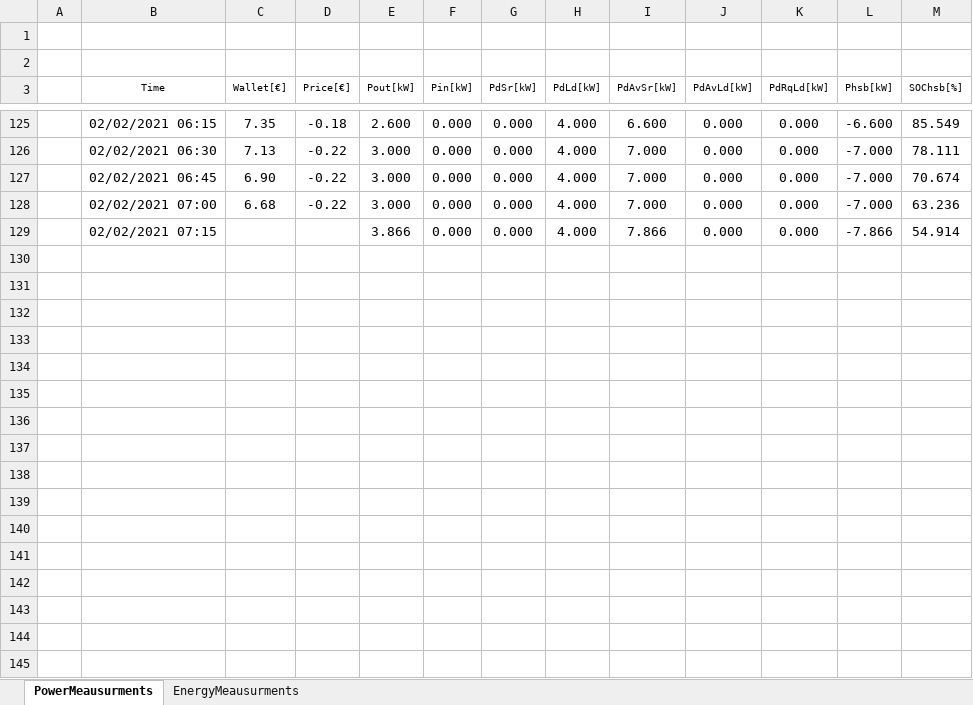
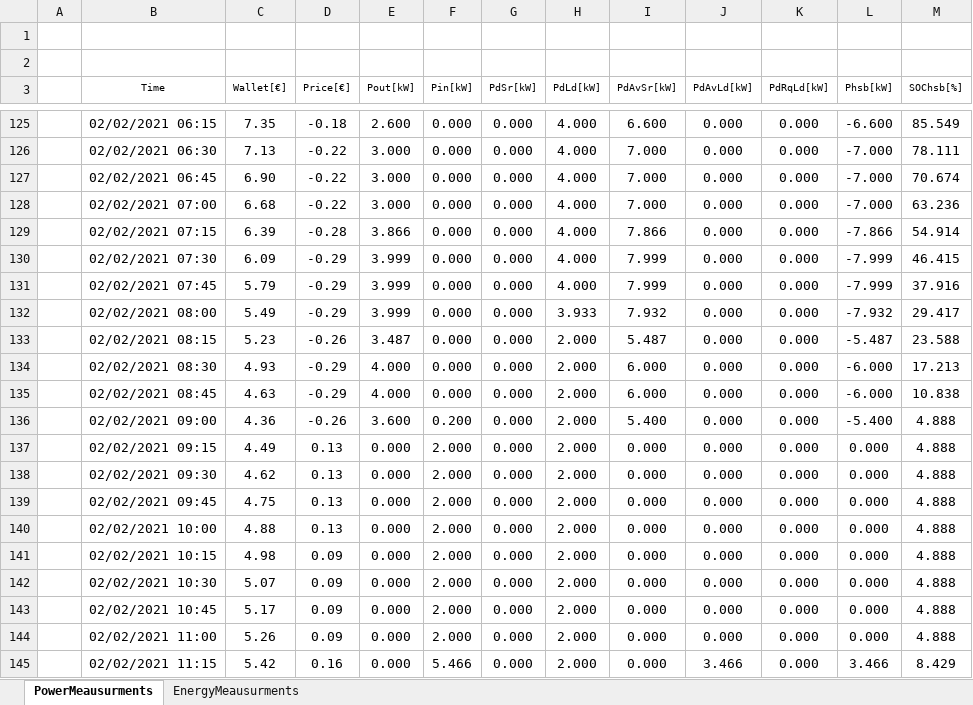
Before and after one commit to mindolink/EthStevec12, an Excel workbook: ExportData/Data User2 Test 0.xlsx, sheet PowerMeausurments, drawn as a sheet; only a part is shown, gaps mark what is left out; values as stored, in another font and other column widths than the file's, no borders; the diff covers the shown part only; the diff names each change by its address in the sheet, - before the commit and + after, or states it on an @@ line.

```diff
--- a/ExportData/Data User2 Test 0.xlsx (sheet PowerMeausurments)
+++ b/ExportData/Data User2 Test 0.xlsx (sheet PowerMeausurments)
-C129 (Wallet[€]): (empty)
+C129 (Wallet[€]): 6.39
-D129 (Price[€]): (empty)
+D129 (Price[€]): -0.28
+row 130:  | 02/02/2021 07:30 | 6.09 | -0.29 | 3.999 | 0.000 | 0.000 | 4.000 | 7.999 | 0.000 | 0.000 | -7.999 | 46.415
+row 131:  | 02/02/2021 07:45 | 5.79 | -0.29 | 3.999 | 0.000 | 0.000 | 4.000 | 7.999 | 0.000 | 0.000 | -7.999 | 37.916
+row 132:  | 02/02/2021 08:00 | 5.49 | -0.29 | 3.999 | 0.000 | 0.000 | 3.933 | 7.932 | 0.000 | 0.000 | -7.932 | 29.417
+row 133:  | 02/02/2021 08:15 | 5.23 | -0.26 | 3.487 | 0.000 | 0.000 | 2.000 | 5.487 | 0.000 | 0.000 | -5.487 | 23.588
+row 134:  | 02/02/2021 08:30 | 4.93 | -0.29 | 4.000 | 0.000 | 0.000 | 2.000 | 6.000 | 0.000 | 0.000 | -6.000 | 17.213
+row 135:  | 02/02/2021 08:45 | 4.63 | -0.29 | 4.000 | 0.000 | 0.000 | 2.000 | 6.000 | 0.000 | 0.000 | -6.000 | 10.838
+row 136:  | 02/02/2021 09:00 | 4.36 | -0.26 | 3.600 | 0.200 | 0.000 | 2.000 | 5.400 | 0.000 | 0.000 | -5.400 | 4.888
+row 137:  | 02/02/2021 09:15 | 4.49 | 0.13 | 0.000 | 2.000 | 0.000 | 2.000 | 0.000 | 0.000 | 0.000 | 0.000 | 4.888
+row 138:  | 02/02/2021 09:30 | 4.62 | 0.13 | 0.000 | 2.000 | 0.000 | 2.000 | 0.000 | 0.000 | 0.000 | 0.000 | 4.888
+row 139:  | 02/02/2021 09:45 | 4.75 | 0.13 | 0.000 | 2.000 | 0.000 | 2.000 | 0.000 | 0.000 | 0.000 | 0.000 | 4.888
+row 140:  | 02/02/2021 10:00 | 4.88 | 0.13 | 0.000 | 2.000 | 0.000 | 2.000 | 0.000 | 0.000 | 0.000 | 0.000 | 4.888
+row 141:  | 02/02/2021 10:15 | 4.98 | 0.09 | 0.000 | 2.000 | 0.000 | 2.000 | 0.000 | 0.000 | 0.000 | 0.000 | 4.888
+row 142:  | 02/02/2021 10:30 | 5.07 | 0.09 | 0.000 | 2.000 | 0.000 | 2.000 | 0.000 | 0.000 | 0.000 | 0.000 | 4.888
+row 143:  | 02/02/2021 10:45 | 5.17 | 0.09 | 0.000 | 2.000 | 0.000 | 2.000 | 0.000 | 0.000 | 0.000 | 0.000 | 4.888
+row 144:  | 02/02/2021 11:00 | 5.26 | 0.09 | 0.000 | 2.000 | 0.000 | 2.000 | 0.000 | 0.000 | 0.000 | 0.000 | 4.888
+row 145:  | 02/02/2021 11:15 | 5.42 | 0.16 | 0.000 | 5.466 | 0.000 | 2.000 | 0.000 | 3.466 | 0.000 | 3.466 | 8.429
```
Also changed, not shown: 146 added rows elsewhere in this sheet, sheet EnergyMeausurments.
